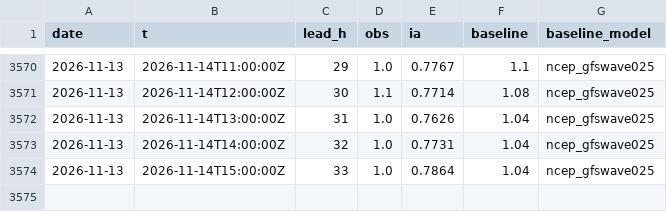
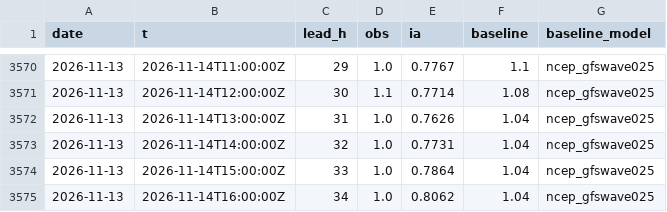
Before and after one commit to Matt29/metocean-ai-scoreboard, a CSV file: data/pierres-noires/series.csv, drawn as a sheet; only a part is shown, gaps mark what is left out; the diff names each change by its address in the sheet, - before the commit and + after, or states it on an @@ line.

```diff
--- a/data/pierres-noires/series.csv
+++ b/data/pierres-noires/series.csv
+row 3575: 2026-11-13 | 2026-11-14T16:00:00Z | 34 | 1.0 | 0.8062 | 1.04 | ncep_gfswave025
```
Also changed, not shown: data/brest/series.csv, data/cherbourg-vent/series.csv, 28 other files.
